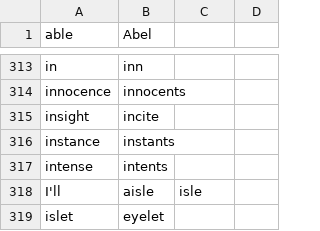
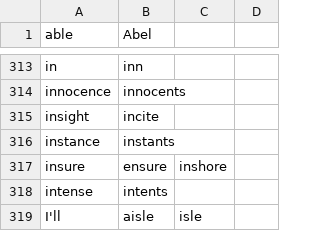
Before and after one commit to MartinRykfors/knausj_talon, a CSV file: core/homophones/homophones.csv, drawn as a sheet; only a part is shown, gaps mark what is left out; the shorter side is filled out with more unchanged rows.

Commit message:
Add homophone `ensure, inshore, insure`

```diff
--- a/core/homophones/homophones.csv
+++ b/core/homophones/homophones.csv
@@ -316,2 +316,3 @@ insight,incite
 instance,instants
+insure,ensure,inshore
 intense,intents
```
